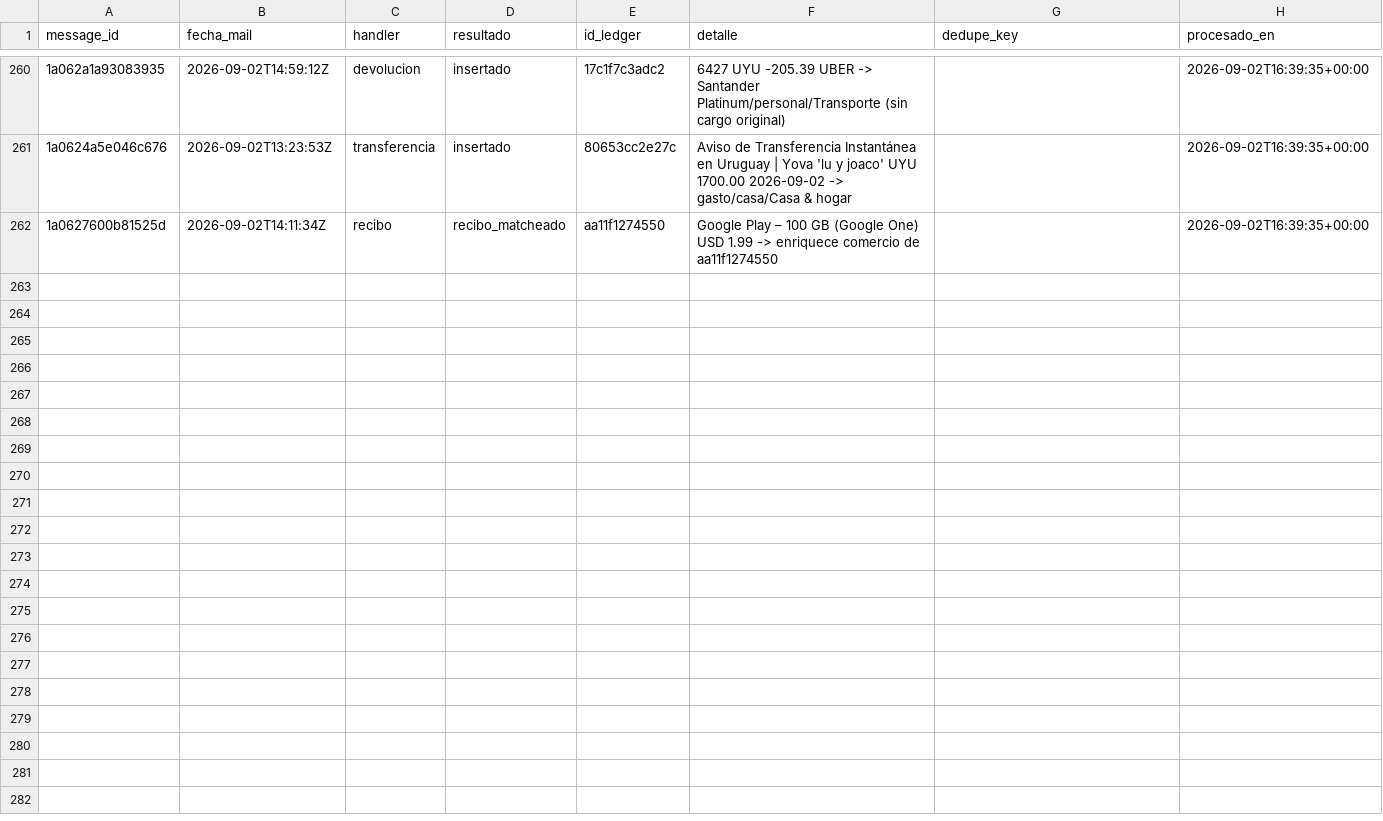
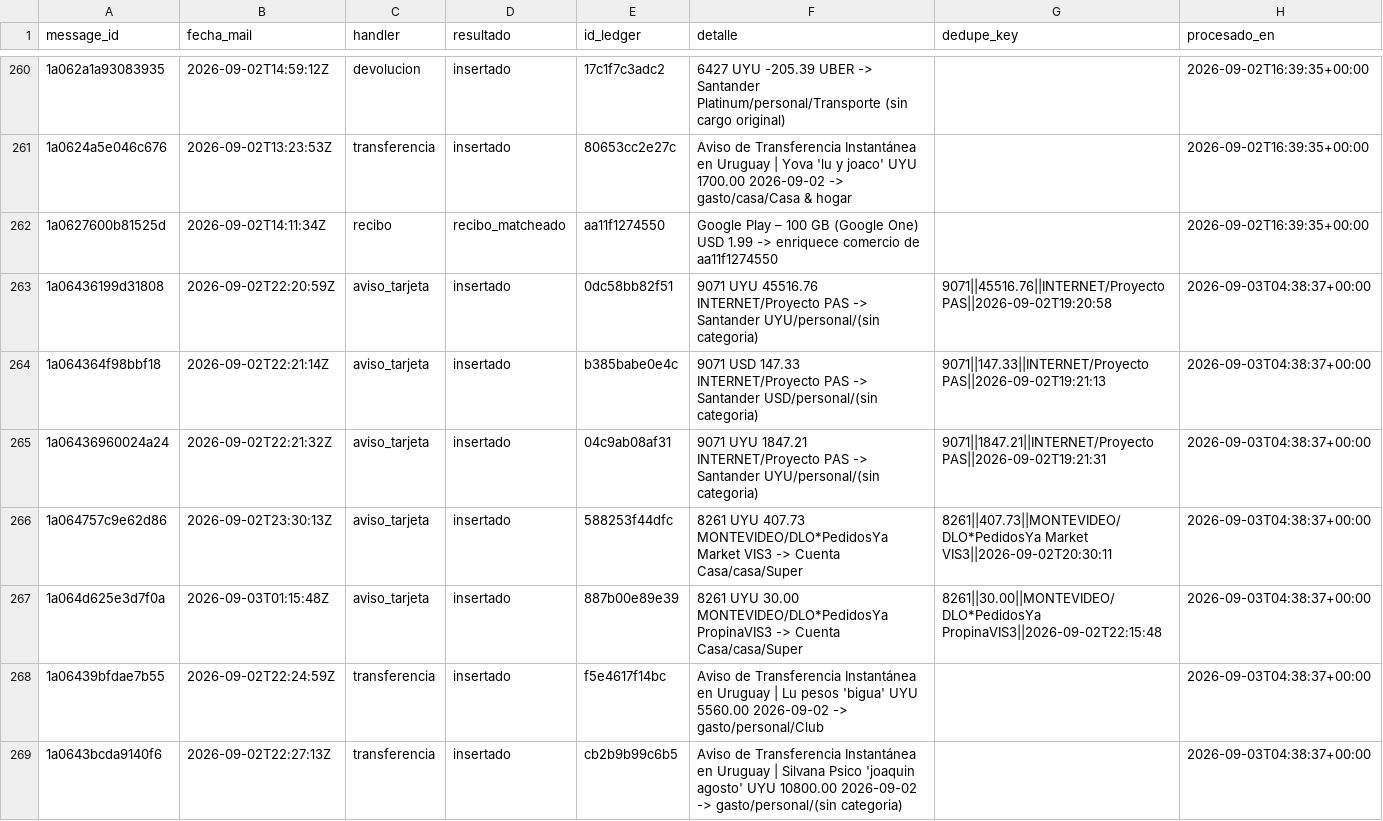
Before and after one commit to joacoguerrae/registro-gastos, a CSV file: data/staging/procesados.csv, drawn as a sheet; only a part is shown, gaps mark what is left out.

```diff
--- a/data/staging/procesados.csv
+++ b/data/staging/procesados.csv
@@ -262 +262,8 @@ message_id,fecha_mail,handler,resultado,id_ledger,detalle,dedupe_key,procesado_e
 1a0627600b81525d,2026-09-02T14:11:34Z,recibo,recibo_matcheado,aa11f1274550,Google Play – 100 GB (Google One) USD 1.99 -> enriquece comercio de aa11f1274550,,2026-09-02T16:39:35+00:00
+1a06436199d31808,2026-09-02T22:20:59Z,aviso_tarjeta,insertado,0dc58bb82f51,9071 UYU 45516.76 INTERNET/Proyecto PAS -> Santander UYU/personal/(sin categoria),9071||45516.76||INTERNET/Proyecto PAS||2026-09-02T19:20:58,2026-09-03T04:38:37+00:00
+1a064364f98bbf18,2026-09-02T22:21:14Z,aviso_tarjeta,insertado,b385babe0e4c,9071 USD 147.33 INTERNET/Proyecto PAS -> Santander USD/personal/(sin categoria),9071||147.33||INTERNET/Proyecto PAS||2026-09-02T19:21:13,2026-09-03T04:38:37+00:00
+1a06436960024a24,2026-09-02T22:21:32Z,aviso_tarjeta,insertado,04c9ab08af31,9071 UYU 1847.21 INTERNET/Proyecto PAS -> Santander UYU/personal/(sin categoria),9071||1847.21||INTERNET/Proyecto PAS||2026-09-02T19:21:31,2026-09-03T04:38:37+00:00
+1a064757c9e62d86,2026-09-02T23:30:13Z,aviso_tarjeta,insertado,588253f44dfc,8261 UYU 407.73 MONTEVIDEO/DLO*PedidosYa Market VIS3 -> Cuenta Casa/casa/Super,8261||407.73||MONTEVIDEO/DLO*PedidosYa Market VIS3||2026-09-02T20:30:11,2026-09-03T04:38:37+00:00
+1a064d625e3d7f0a,2026-09-03T01:15:48Z,aviso_tarjeta,insertado,887b00e89e39,8261 UYU 30.00 MONTEVIDEO/DLO*PedidosYa PropinaVIS3 -> Cuenta Casa/casa/Super,8261||30.00||MONTEVIDEO/DLO*PedidosYa PropinaVIS3||2026-09-02T22:15:48,2026-09-03T04:38:37+00:00
+1a06439bfdae7b55,2026-09-02T22:24:59Z,transferencia,insertado,f5e4617f14bc,Aviso de Transferencia Instantánea en Uruguay   | Lu pesos 'bigua' UYU 5560.00 2026-09-02 -> gasto/personal/Club,,2026-09-03T04:38:37+00:00
+1a0643bcda9140f6,2026-09-02T22:27:13Z,transferencia,insertado,cb2b9b99c6b5,Aviso de Transferencia Instantánea en Uruguay   | Silvana Psico 'joaquin agosto' UYU 10800.00 2026-09-02 -> gasto/personal/(sin categoria),,2026-09-03T04:38:37+00:00
```
Also changed, not shown: data/ledger.csv, data/pendientes.csv, 14 other files.
